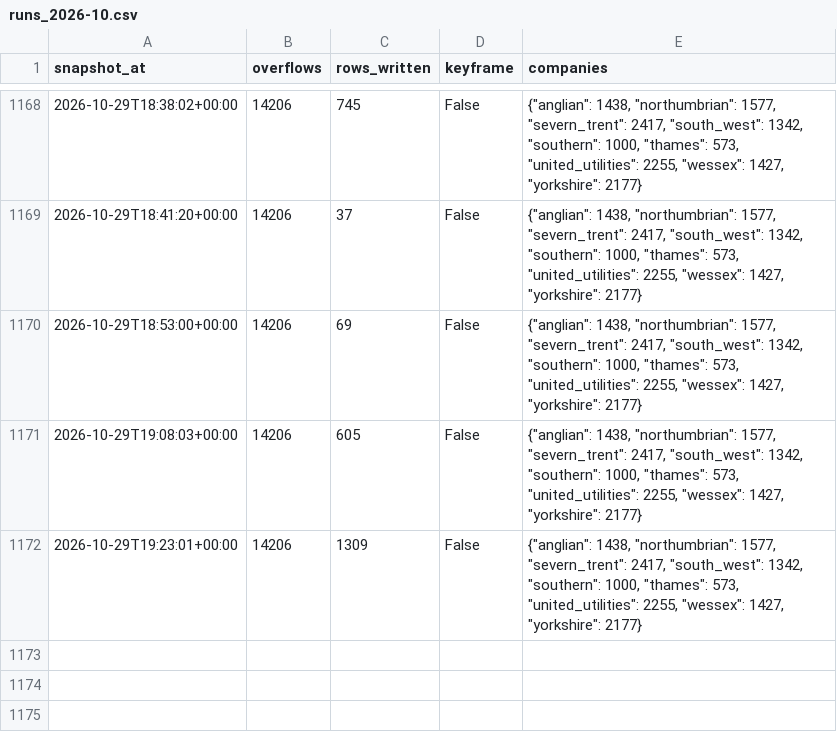
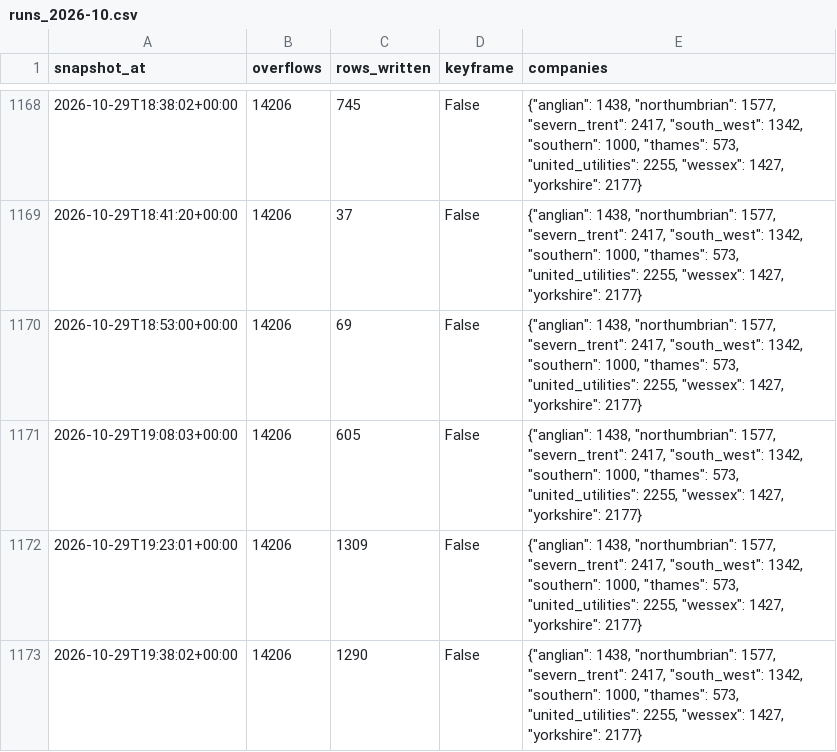
Before and after one commit to mahum24/spillwatch-ai, a CSV file: runs/runs_2026-10.csv, drawn as a sheet; only a part is shown, gaps mark what is left out; the diff names each change by its address in the sheet, - before the commit and + after, or states it on an @@ line.

```diff
--- a/runs/runs_2026-10.csv
+++ b/runs/runs_2026-10.csv
+row 1173: 2026-10-29T19:38:02+00:00 | 14206 | 1290 | False | {"anglian": 1438, "northumbrian": 1577, "severn_trent": 2417, "south_west": 1342, "southern": 1000, "thames": 573, "united_utilities": 2255, "wessex": 1427, "yorkshire": 2177}
```
Also changed, not shown: 1 other file.
